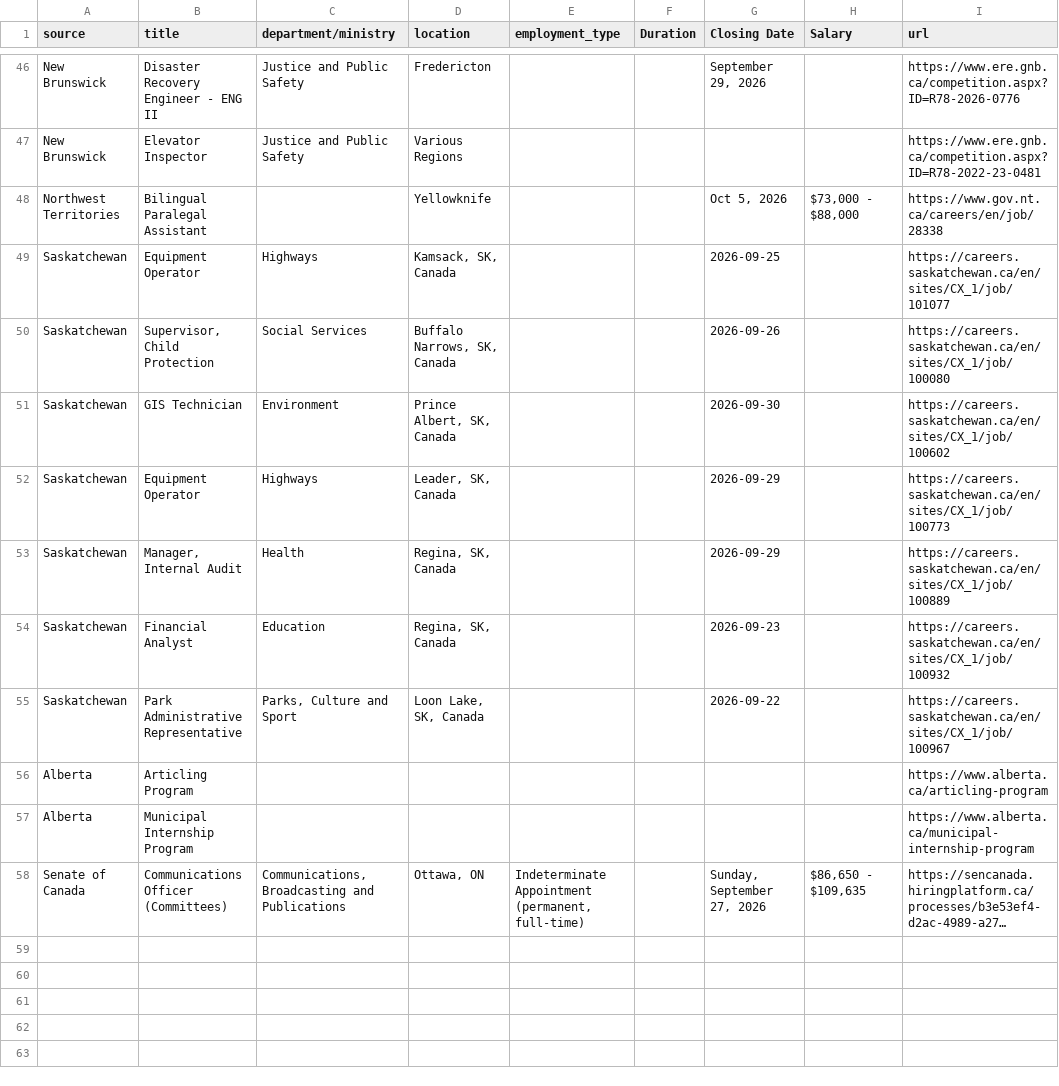
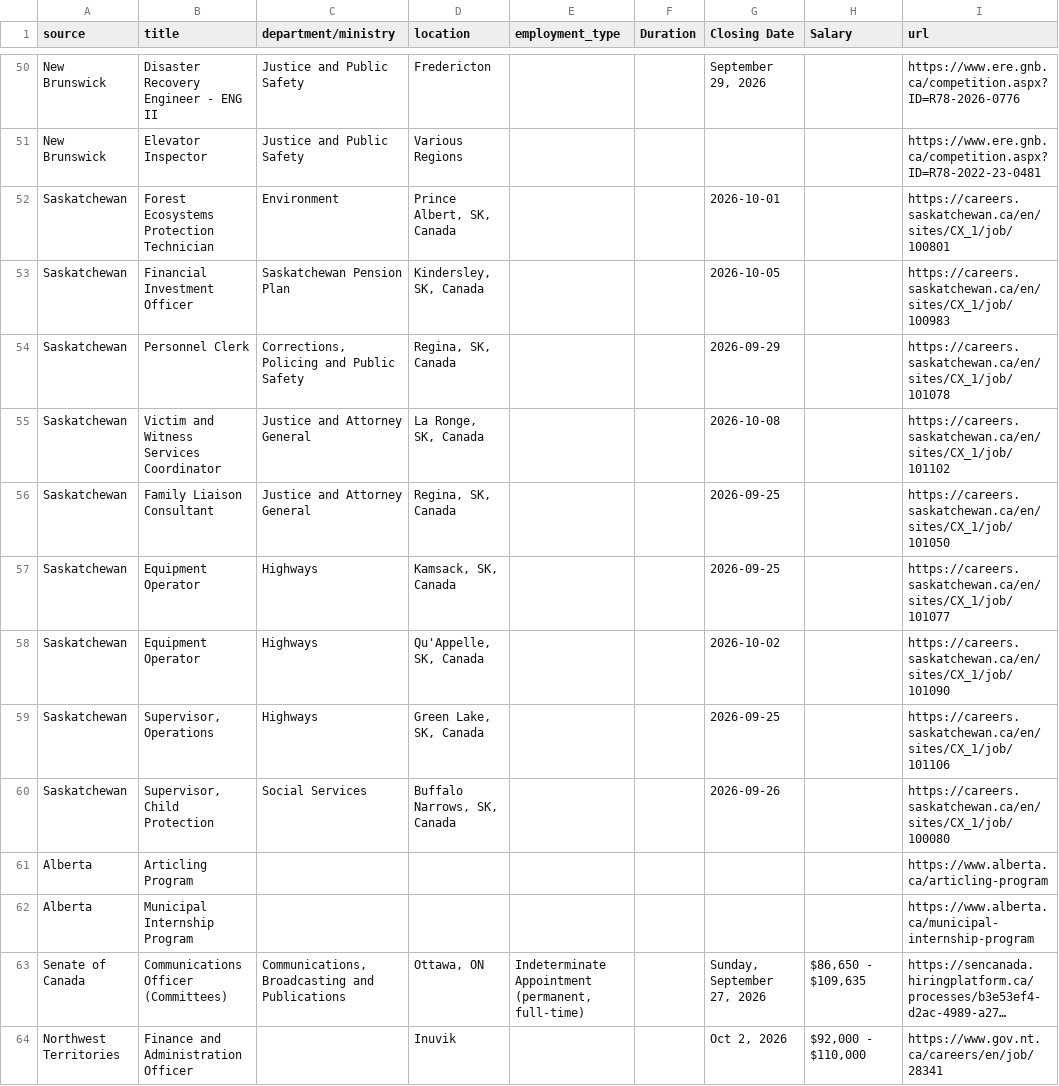
Before and after one commit to Glocal-Open-Source/showcase, a CSV file: scripts/scraped_jobs.csv, drawn as a sheet; only a part is shown, gaps mark what is left out; long unchanged cells end in …; removed rows and columns are numbered as before the commit, all else as after; the diff covers the shown part only; the diff names each change by its address in the sheet, - before the commit and + after, or states it on an @@ line.

```diff
--- a/scripts/scraped_jobs.csv
+++ b/scripts/scraped_jobs.csv
-row 48: Northwest Territories | Bilingual Paralegal Assistant |  | Yellowknife |  |  | Oct 5, 2026 | $73,000 - $88,000 | https://www.gov.nt.ca/careers/en/job/28338
+row 52: Saskatchewan | Forest Ecosystems Protection Technician | Environment | Prince Albert, SK, Canada |  |  | 2026-10-01 |  | https://careers.saskatchewan.ca/en/sites/CX_1/job/100801
+row 53: Saskatchewan | Financial Investment Officer | Saskatchewan Pension Plan | Kindersley, SK, Canada |  |  | 2026-10-05 |  | https://careers.saskatchewan.ca/en/sites/CX_1/job/100983
+row 54: Saskatchewan | Personnel Clerk | Corrections, Policing and Public Safety | Regina, SK, Canada |  |  | 2026-09-29 |  | https://careers.saskatchewan.ca/en/sites/CX_1/job/101078
+row 55: Saskatchewan | Victim and Witness Services Coordinator | Justice and Attorney General | La Ronge, SK, Canada |  |  | 2026-10-08 |  | https://careers.saskatchewan.ca/en/sites/CX_1/job/101102
+row 56: Saskatchewan | Family Liaison Consultant | Justice and Attorney General | Regina, SK, Canada |  |  | 2026-09-25 |  | https://careers.saskatchewan.ca/en/sites/CX_1/job/101050
+row 58: Saskatchewan | Equipment Operator | Highways | Qu'Appelle, SK, Canada |  |  | 2026-10-02 |  | https://careers.saskatchewan.ca/en/sites/CX_1/job/101090
+row 59: Saskatchewan | Supervisor, Operations | Highways | Green Lake, SK, Canada |  |  | 2026-09-25 |  | https://careers.saskatchewan.ca/en/sites/CX_1/job/101106
-row 51: Saskatchewan | GIS Technician | Environment | Prince Albert, SK, Canada |  |  | 2026-09-30 |  | https://careers.saskatchewan.ca/en/sites/CX_1/job/100602
-row 52: Saskatchewan | Equipment Operator | Highways | Leader, SK, Canada |  |  | 2026-09-29 |  | https://careers.saskatchewan.ca/en/sites/CX_1/job/100773
-row 53: Saskatchewan | Manager, Internal Audit | Health | Regina, SK, Canada |  |  | 2026-09-29 |  | https://careers.saskatchewan.ca/en/sites/CX_1/job/100889
-row 54: Saskatchewan | Financial Analyst | Education | Regina, SK, Canada |  |  | 2026-09-23 |  | https://careers.saskatchewan.ca/en/sites/CX_1/job/100932
-row 55: Saskatchewan | Park Administrative Representative | Parks, Culture and Sport | Loon Lake, SK, Canada |  |  | 2026-09-22 |  | https://careers.saskatchewan.ca/en/sites/CX_1/job/100967
+row 64: Northwest Territories | Finance and Administration Officer |  | Inuvik |  |  | Oct 2, 2026 | $92,000 - $110,000 | https://www.gov.nt.ca/careers/en/job/28341
```
Also changed, not shown: 10 added rows, 6 removed rows, 1 moved row and 1 edited cell elsewhere in this file, 1 other file.
